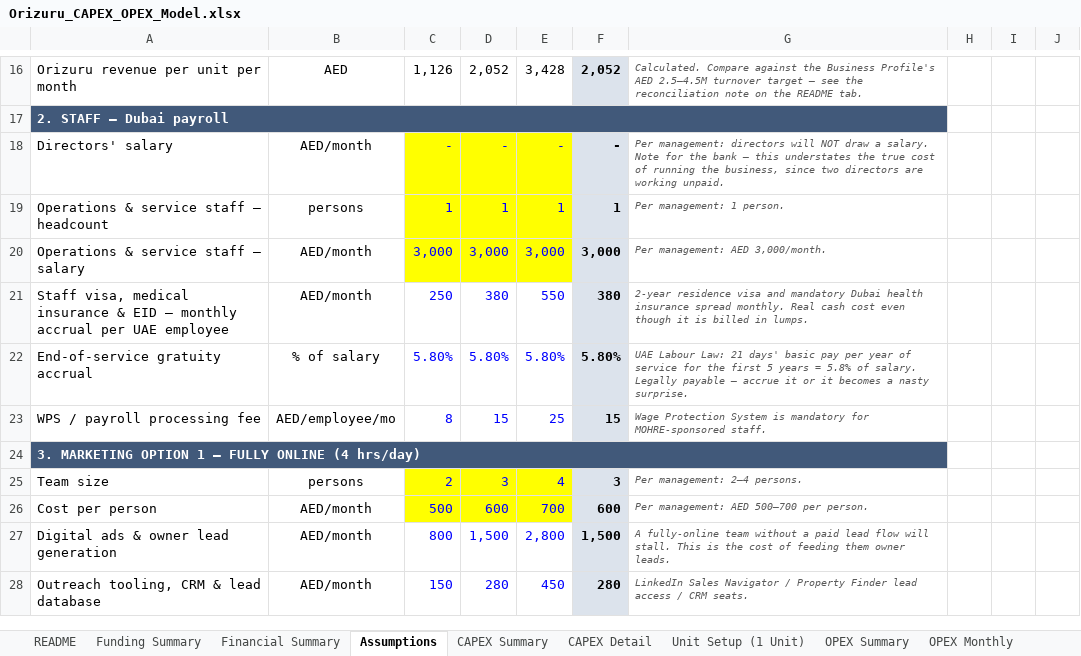
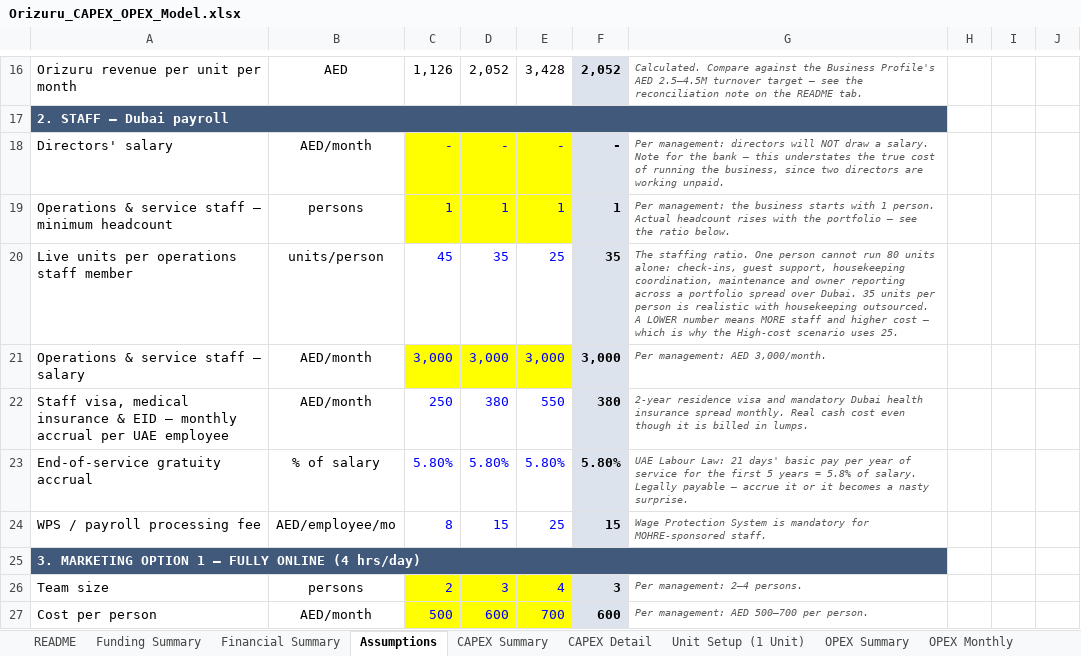
Before and after one commit to HJ-ai-Hub/scaling-couscous, an Excel workbook: orizuru/Orizuru_CAPEX_OPEX_Model.xlsx, sheet Assumptions, drawn as a sheet; only a part is shown, gaps mark what is left out; the shorter side is filled out with more unchanged rows; values as stored, in another font and other column widths than the file's, no borders; the diff names each change by its address in the sheet, - before the commit and + after, or states it on an @@ line.

```diff
--- a/orizuru/Orizuru_CAPEX_OPEX_Model.xlsx (sheet Assumptions)
+++ b/orizuru/Orizuru_CAPEX_OPEX_Model.xlsx (sheet Assumptions)
-A19: Operations & service staff — headcount
+A19: Operations & service staff — minimum headcount
-G19: Per management: 1 person.
+G19: Per management: the business starts with 1 person. Actual headcount rises with the portfolio — see the ratio below.
+row 20: Live units per operations staff member | units/person | 45 | 35 | 25 | 35 | The staffing ratio. One person cannot run 80 units alone: check-ins, guest support, housekeeping coordination, maintenance and owner reporting across a portfolio spread over Dubai. 35 units per person is realistic with housekeeping outsourced. A LOWER number means MORE staff and higher cost — which is why the High-cost scenario uses 25.
```
Also changed, not shown: sheet Financial Summary, sheet OPEX Monthly, sheet OPEX Summary, sheet Funding Summary, sheet README, formulas that keep their value, 3 other files.
